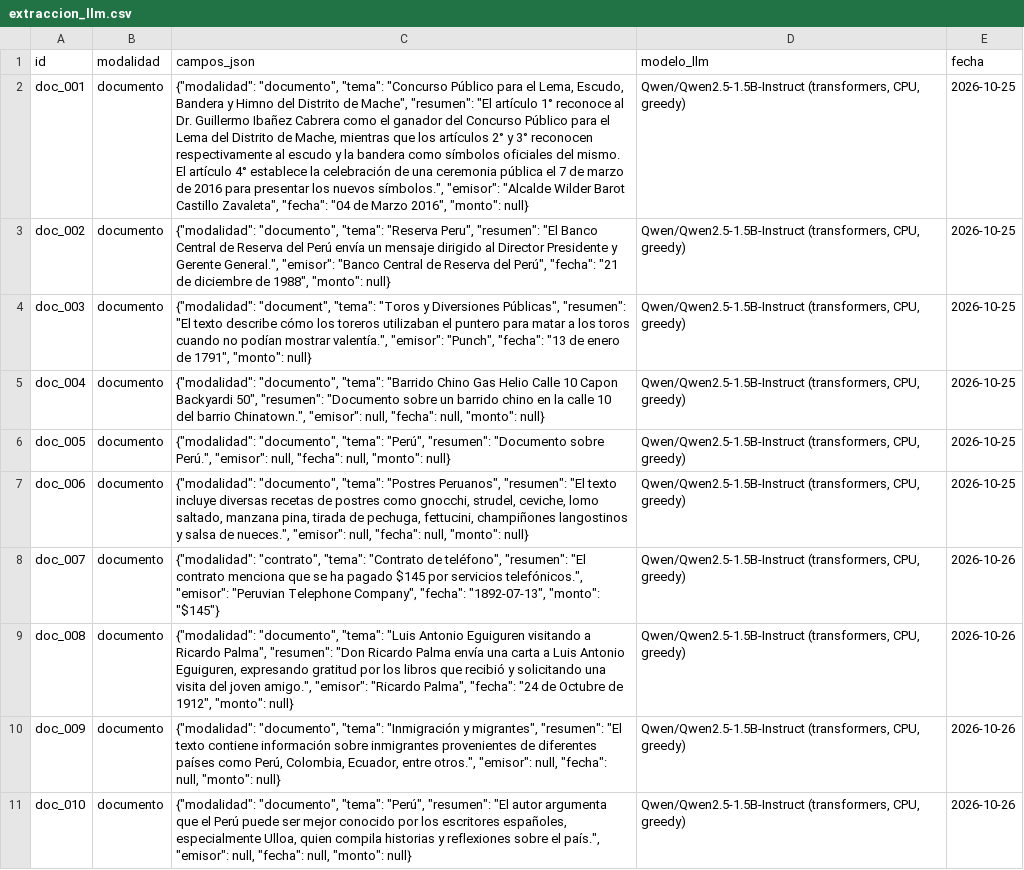
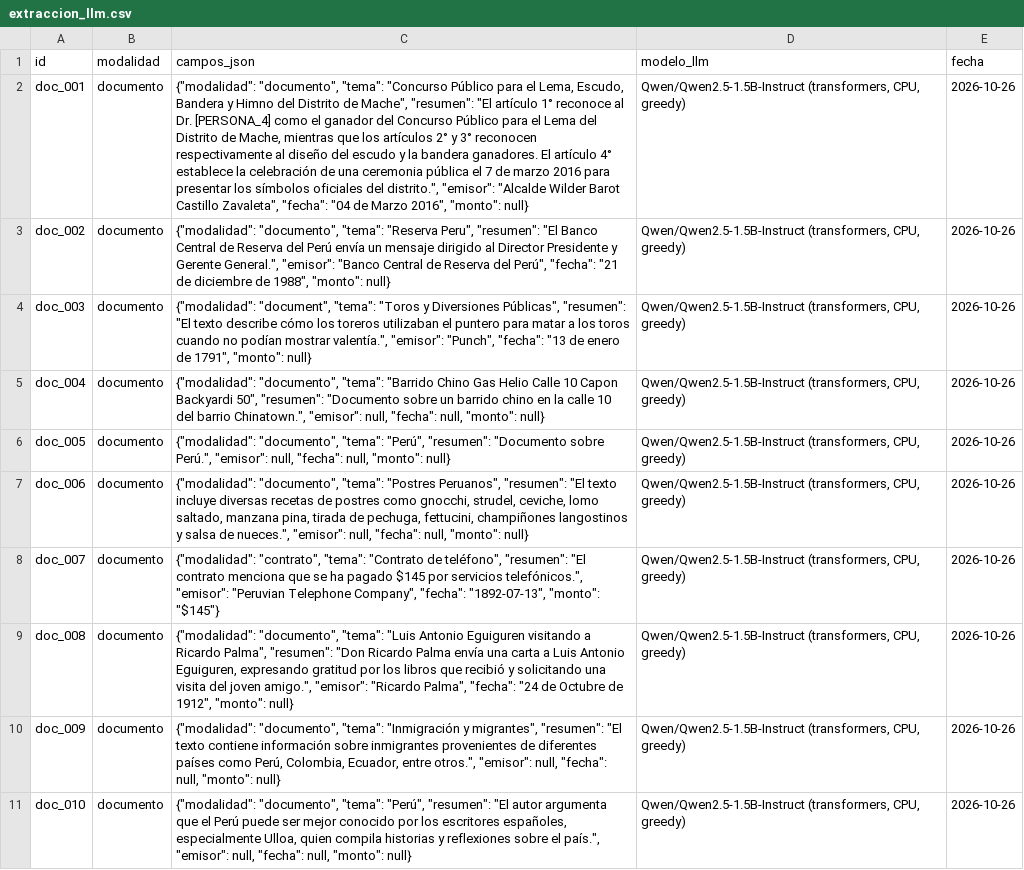
Before and after one commit to roddyhuarhua-hub/Data-Science-Python, a CSV file: tarea_2/datos/extraccion_llm.csv, drawn as a sheet; only a part is shown; the diff names each change by its address in the sheet, - before the commit and + after, or states it on an @@ line.

```diff
--- a/tarea_2/datos/extraccion_llm.csv
+++ b/tarea_2/datos/extraccion_llm.csv
-C2 (campos_json): …al Dr. Guillermo Ibañez Cabrera como el ganador del Concurso Público para el Lema del Distrito de Mache, mientras que los artículos 2° y 3° reconocen respectivamente al escudo y la bandera como símbolos oficiales del mismo. El artículo 4° establece la celebración de una ceremonia pública el 7 de marzo de 2016 para presentar los nuevos símbolos.", "emisor": "Alcalde…
+C2 (campos_json): …al Dr. [PERSONA_4] como el ganador del Concurso Público para el Lema del Distrito de Mache, mientras que los artículos 2° y 3° reconocen respectivamente al diseño del escudo y la bandera ganadores. El artículo 4° establece la celebración de una ceremonia pública el 7 de marzo 2016 para presentar los símbolos oficiales del distrito.", "emisor": "Alcalde…
-E2:E7 (fecha): 2026-10-25
+E2:E7 (fecha): 2026-10-26
```
Also changed, not shown: tarea_2/datos/auditoria_llm.csv, tarea_2/datos/documentos.csv, 12 other files.
